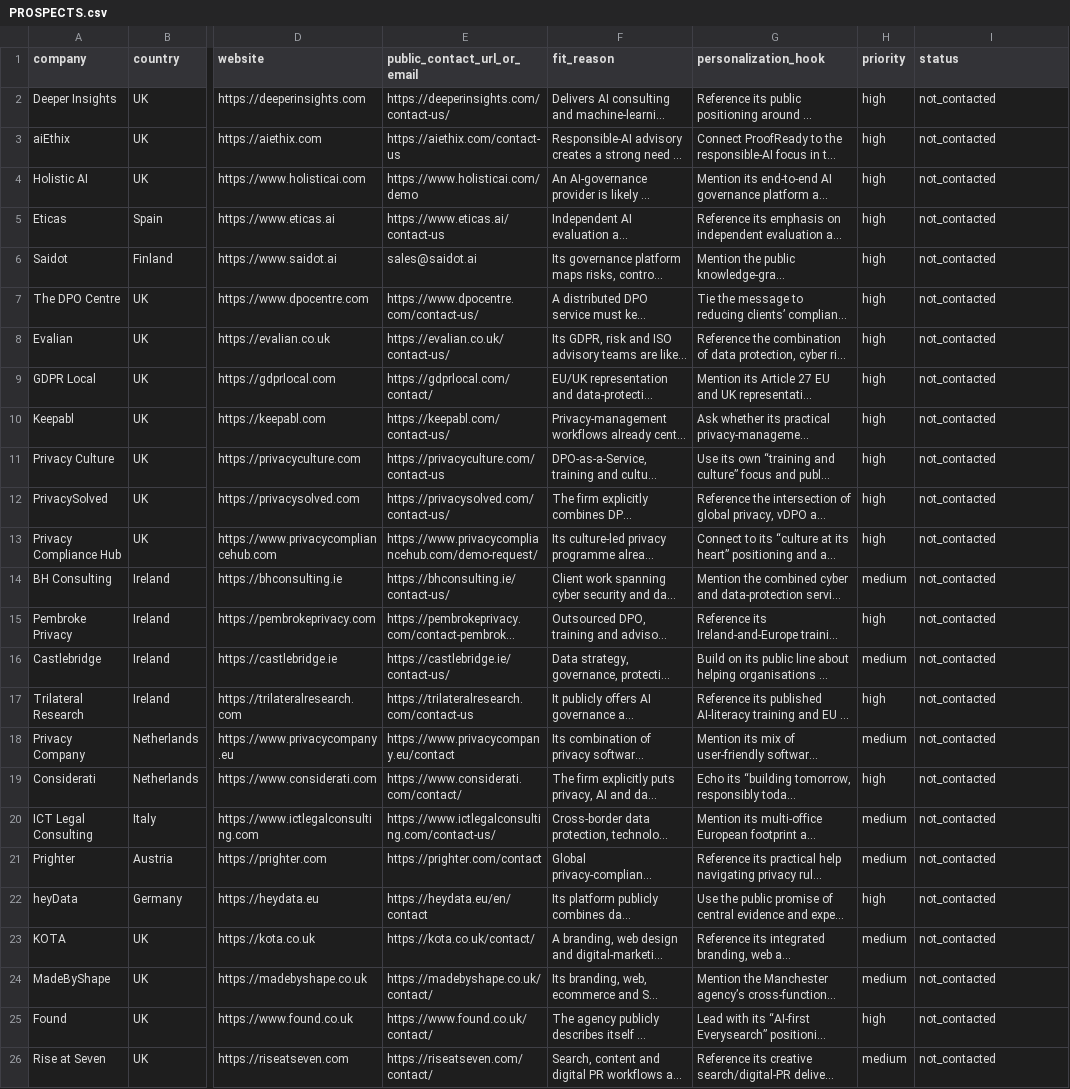
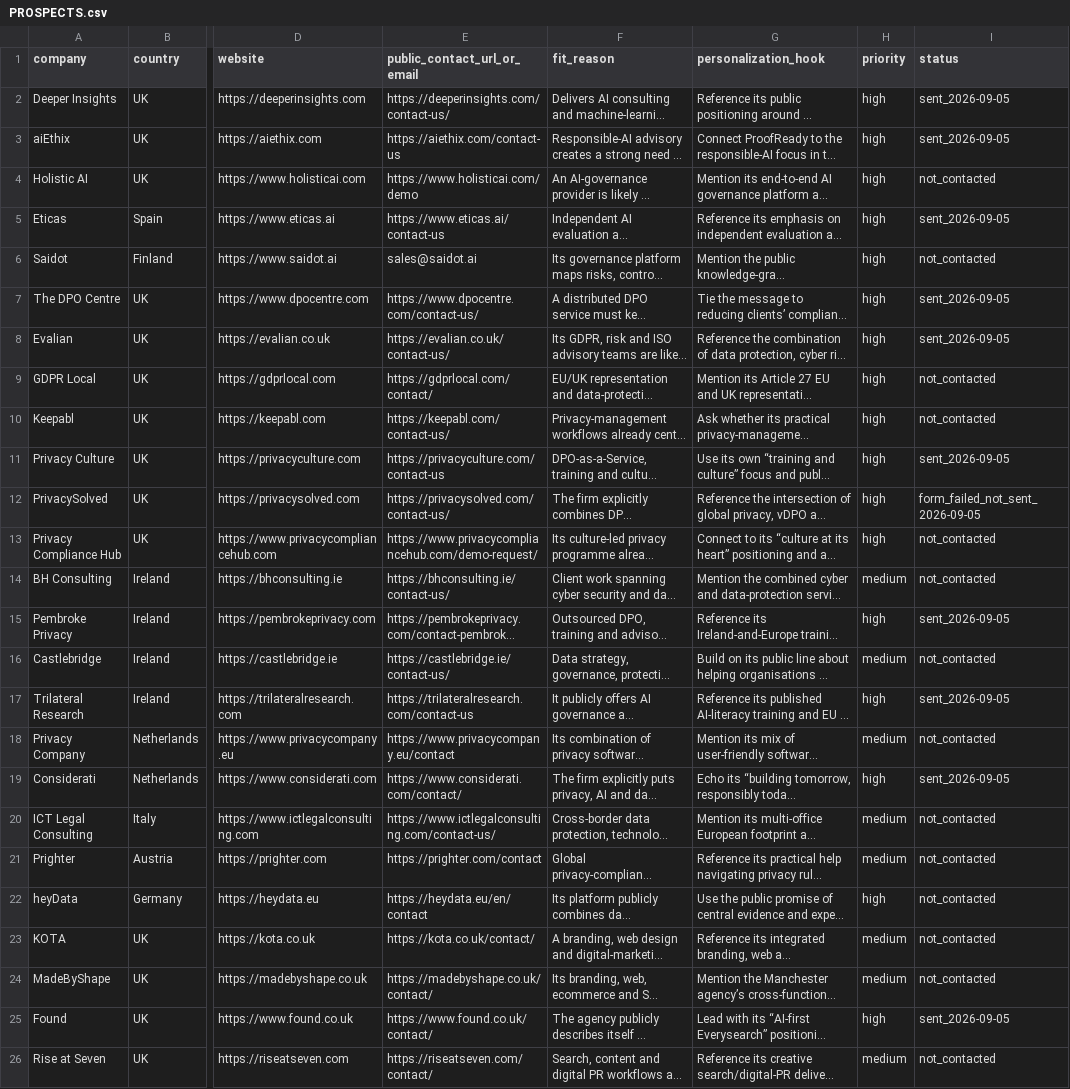
Before and after one commit to Bilal-Ghanem/proofready-ai, a CSV file: validation/PROSPECTS.csv, drawn as a sheet; only a part is shown, gaps mark what is left out; long unchanged cells end in …; the diff names each change by its address in the sheet, - before the commit and + after, or states it on an @@ line.

```diff
--- a/validation/PROSPECTS.csv
+++ b/validation/PROSPECTS.csv
-I2:I3 (status): not_contacted
+I2:I3 (status): sent_2026-09-05
-I5 (status): not_contacted
+I5 (status): sent_2026-09-05
-I7:I8 (status): not_contacted
+I7:I8 (status): sent_2026-09-05
-I11 (status): not_contacted
+I11 (status): sent_2026-09-05
-I12 (status): not_contacted
+I12 (status): form_failed_not_sent_2026-09-05
-I15 (status): not_contacted
+I15 (status): sent_2026-09-05
-I17 (status): not_contacted
+I17 (status): sent_2026-09-05
-I19 (status): not_contacted
+I19 (status): sent_2026-09-05
-I25 (status): not_contacted
+I25 (status): sent_2026-09-05
```
Also changed, not shown: 1 other file.
